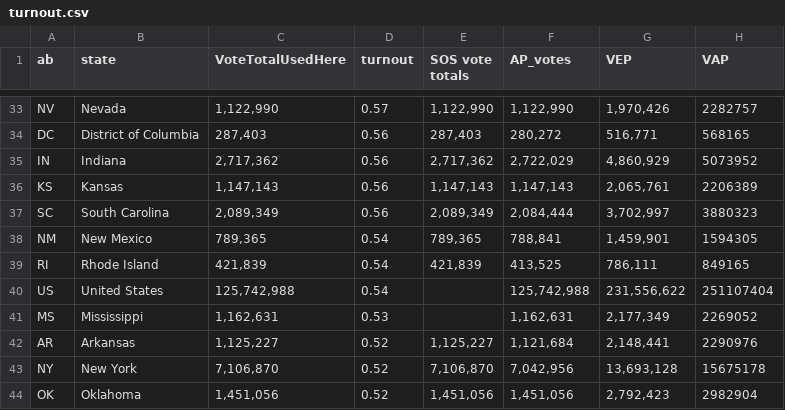
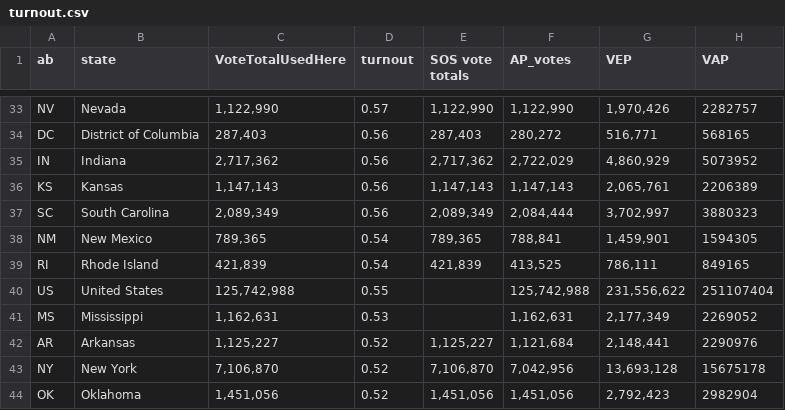
Before and after one commit to striblab/2016election, a CSV file: pomo_mnflips/data/turnout.csv, drawn as a sheet; only a part is shown, gaps mark what is left out; the diff names each change by its address in the sheet, - before the commit and + after, or states it on an @@ line.

Commit message:
turnout

```diff
--- a/pomo_mnflips/data/turnout.csv
+++ b/pomo_mnflips/data/turnout.csv
-D40 (turnout): 0.54
+D40 (turnout): 0.55
```
Also changed, not shown: voter_turnout/data/turnoutNational.csv.
